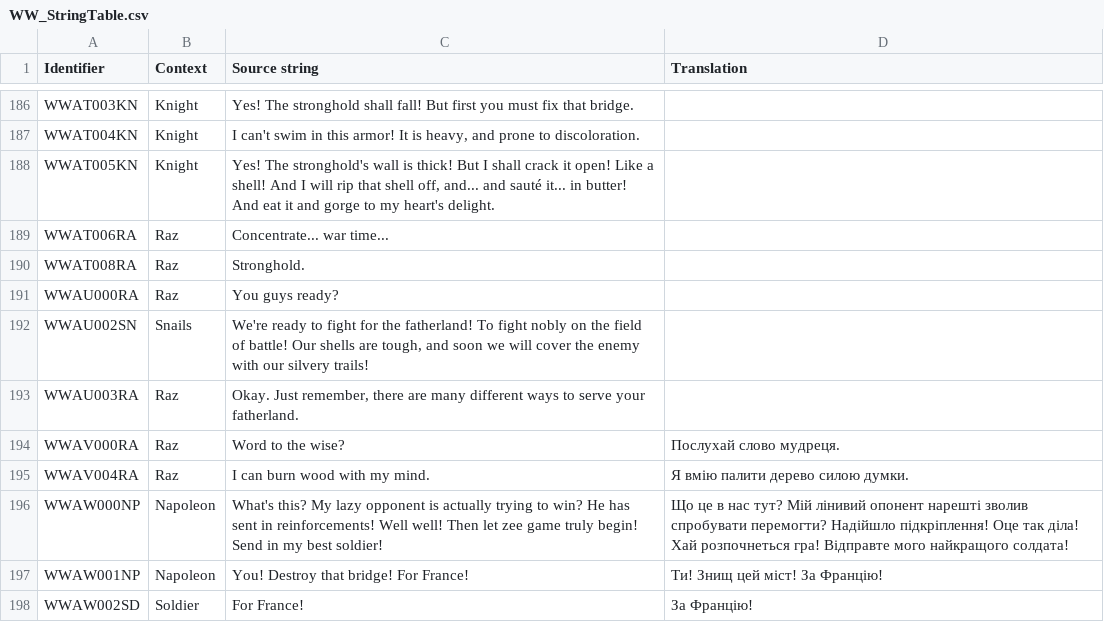
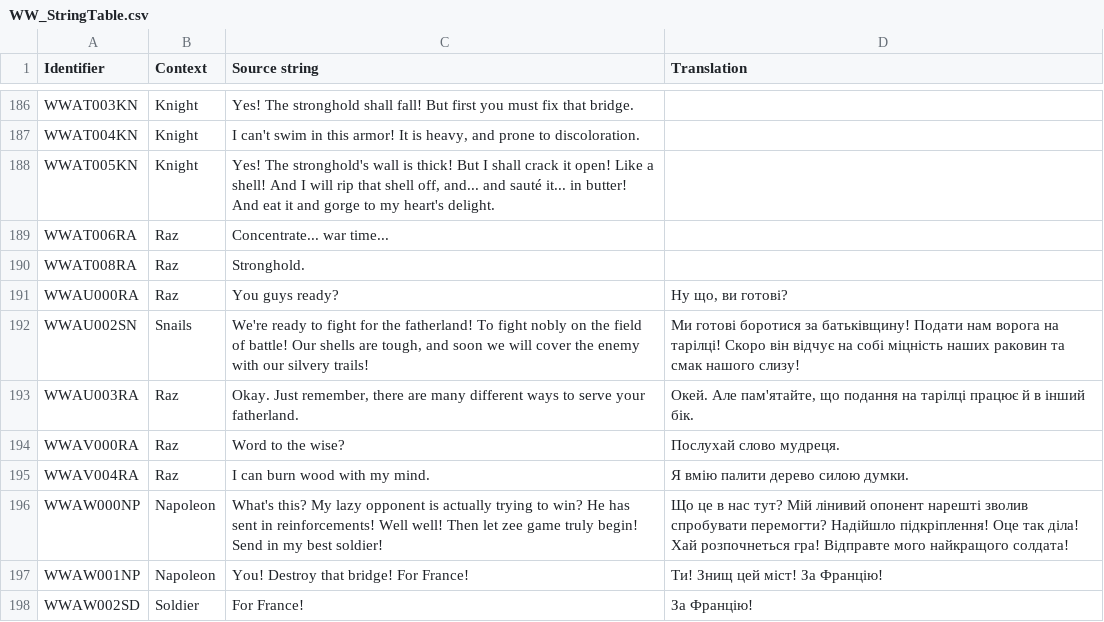
Before and after one commit to UHN5Y2hvbmF1dHMyVUE/UHN5Y2hvbmF1dHMyVUE-, a CSV file: Ukrainian/WW_StringTable.csv, drawn as a sheet; only a part is shown, gaps mark what is left out.

Commit message:
New translations ww_stringtable.csv (Ukrainian)
[ci skip]

```diff
--- a/Ukrainian/WW_StringTable.csv
+++ b/Ukrainian/WW_StringTable.csv
@@ -190,5 +190,5 @@
 "WWAT008RA","Raz","Stronghold.",""
-"WWAU000RA","Raz","You guys ready?",""
-"WWAU002SN","Snails","We're ready to fight for the fatherland! To fight nobly on the field of battle! Our shells are tough, and soon we will cover the enemy with our silvery trails!",""
-"WWAU003RA","Raz","Okay. Just remember, there are many different ways to serve your fatherland.",""
+"WWAU000RA","Raz","You guys ready?","Ну що, ви готові?"
+"WWAU002SN","Snails","We're ready to fight for the fatherland! To fight nobly on the field of battle! Our shells are tough, and soon we will cover the enemy with our silvery trails!","Ми готові боротися за батьківщину! Подати нам ворога на тарілці! Скоро він відчує на собі міцність наших раковин та смак нашого слизу!"
+"WWAU003RA","Raz","Okay. Just remember, there are many different ways to serve your fatherland.","Окей. Але пам'ятайте, що подання на тарілці працює й в інший бік."
 "WWAV000RA","Raz","Word to the wise?","Послухай слово мудреця."
```
